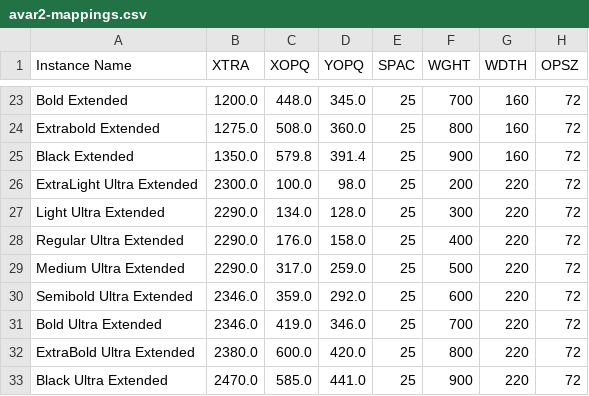
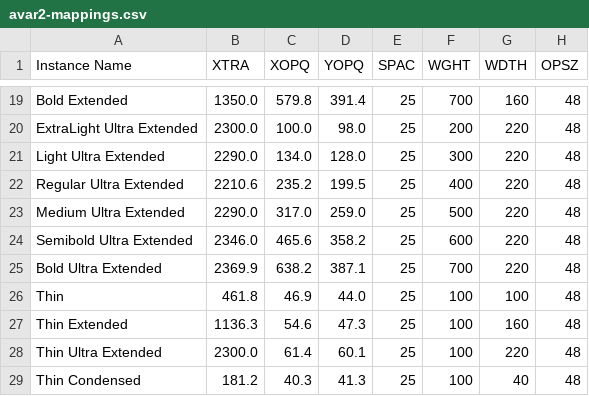
Before and after one commit to agyeiagyeiagyei/Crispy, a CSV file: sources/avar2-mappings.csv, drawn as a sheet; only a part is shown, gaps mark what is left out; removed rows and columns are numbered as before the commit, all else as after; the diff covers the shown part only; the diff names each change by its address in the sheet, - before the commit and + after, or states it on an @@ line.

Commit message:
Update Thin instance values in CSV and verify OPSZ axis functionality
- Updated Thin instance values in avar2-mappings.csv
- Verified OPSZ axis is fully functional in built font
- OPSZ axis range: 12.0 to 72.0 (default: 12.0)
- 84 avar2 mappings generated (28 base × 3 opsz variations)
- Main variable font built successfully

```diff
--- a/sources/avar2-mappings.csv
+++ b/sources/avar2-mappings.csv
-B19 (XTRA): 1200.0
+B19 (XTRA): 1350.0
-C19 (XOPQ): 448.0
+C19 (XOPQ): 579.8
-D19 (YOPQ): 345.0
+D19 (YOPQ): 391.4
-H19 (OPSZ): 72
+H19 (OPSZ): 48
-row 24: Extrabold Extended | 1275.0 | 508.0 | 360.0 | 25 | 800 | 160 | 72
-row 25: Black Extended | 1350.0 | 579.8 | 391.4 | 25 | 900 | 160 | 72
-H20:H25 (OPSZ): 72
+H20:H25 (OPSZ): 48
-B22 (XTRA): 2290.0
+B22 (XTRA): 2210.6
-C22 (XOPQ): 176.0
+C22 (XOPQ): 235.2
-D22 (YOPQ): 158.0
+D22 (YOPQ): 199.5
-C24 (XOPQ): 359.0
+C24 (XOPQ): 465.6
-D24 (YOPQ): 292.0
+D24 (YOPQ): 358.2
-B25 (XTRA): 2346.0
+B25 (XTRA): 2369.9
-C25 (XOPQ): 419.0
+C25 (XOPQ): 638.2
-D25 (YOPQ): 346.0
+D25 (YOPQ): 387.1
-row 32: ExtraBold Ultra Extended | 2380.0 | 600.0 | 420.0 | 25 | 800 | 220 | 72
-row 33: Black Ultra Extended | 2470.0 | 585.0 | 441.0 | 25 | 900 | 220 | 72
+row 26: Thin | 461.8 | 46.9 | 44.0 | 25 | 100 | 100 | 48
+row 27: Thin Extended | 1136.3 | 54.6 | 47.3 | 25 | 100 | 160 | 48
+row 28: Thin Ultra Extended | 2300.0 | 61.4 | 60.1 | 25 | 100 | 220 | 48
+row 29: Thin Condensed | 181.2 | 40.3 | 41.3 | 25 | 100 | 40 | 48
```
Also changed, not shown: 4 removed rows and 40 edited cells elsewhere in this file, 2 other files.
